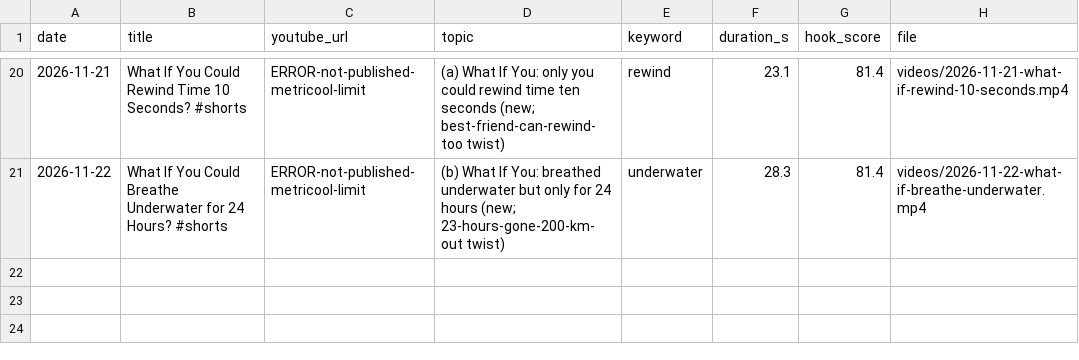
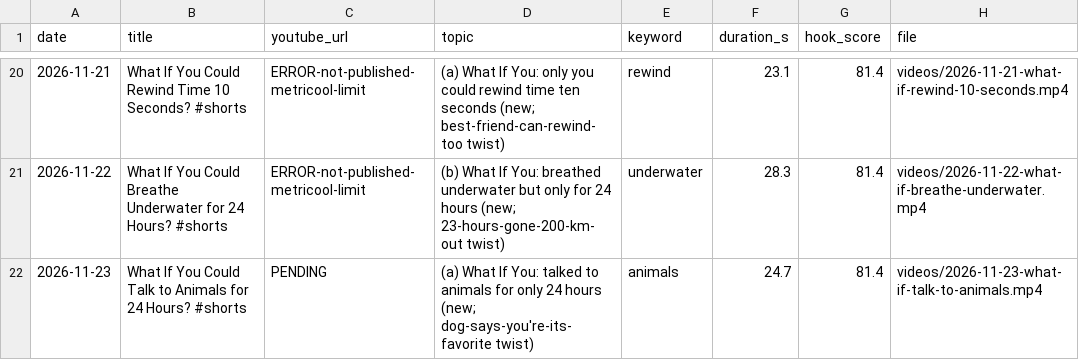
Before and after one commit to feliximmman05-creator/shorts-media, a CSV file: log/posts.csv, drawn as a sheet; only a part is shown, gaps mark what is left out; the diff names each change by its address in the sheet, - before the commit and + after, or states it on an @@ line.

```diff
--- a/log/posts.csv
+++ b/log/posts.csv
+row 22: 2026-11-23 | What If You Could Talk to Animals for 24 Hours? #shorts | PENDING | (a) What If You: talked to animals for only 24 hours (new; dog-says-you're-its-favorite twist) | animals | 24.7 | 81.4 | videos/2026-11-23-what-if-talk-to-animals.mp4
```
Also changed, not shown: 1 other file.
